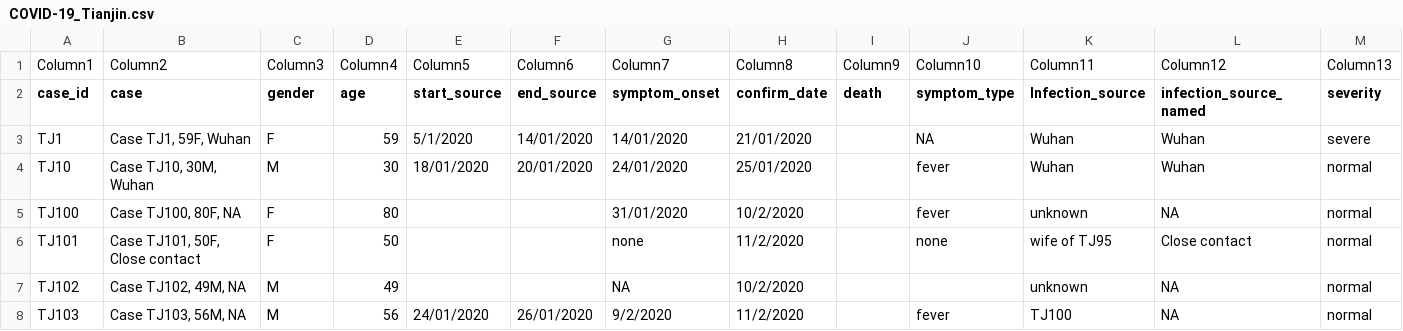
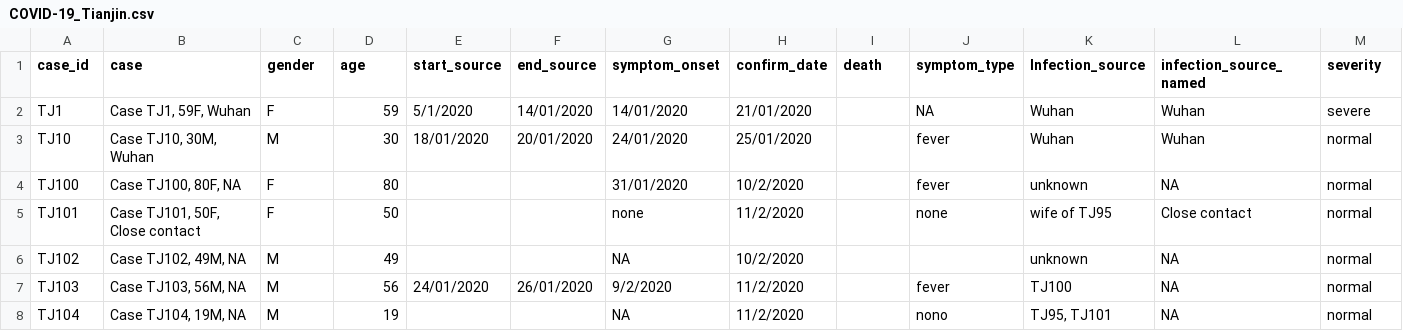
Before and after one commit to carolinecolijn/ClustersCOVID19, a CSV file: data/COVID-19_Tianjin.csv, drawn as a sheet; only a part is shown; the shorter side is filled out with more unchanged rows; rows hold the shown columns only; the diff names each change by its address in the sheet, - before the commit and + after, or states it on an @@ line.

Commit message:
Fixed header

```diff
--- a/data/COVID-19_Tianjin.csv
+++ b/data/COVID-19_Tianjin.csv
-row 1: Column1 | Column2 | Column3 | Column4 | Column5 | Column6 | Column7 | Column8 | Column9 | Column10 | Column11 | Column12 | Column13
```
